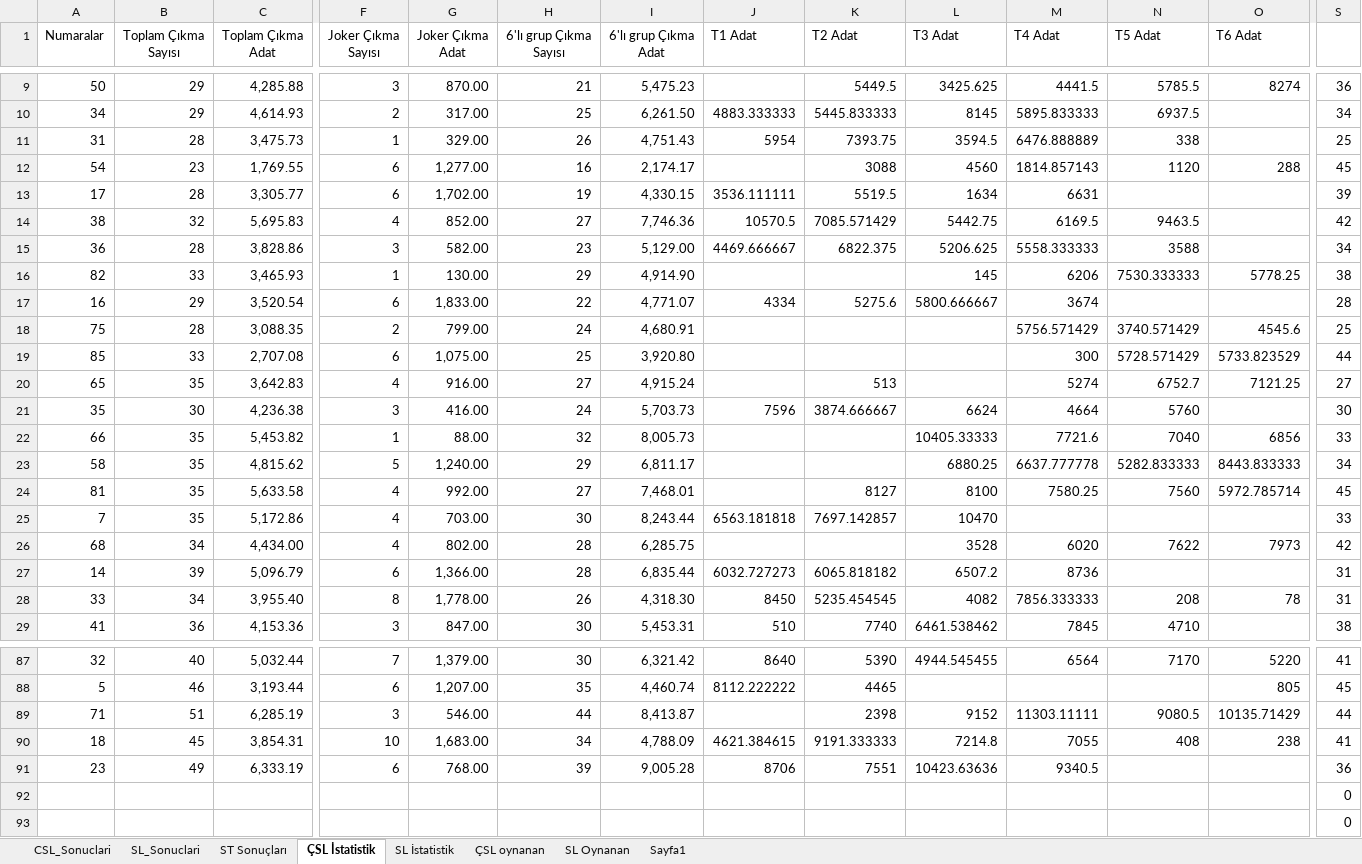
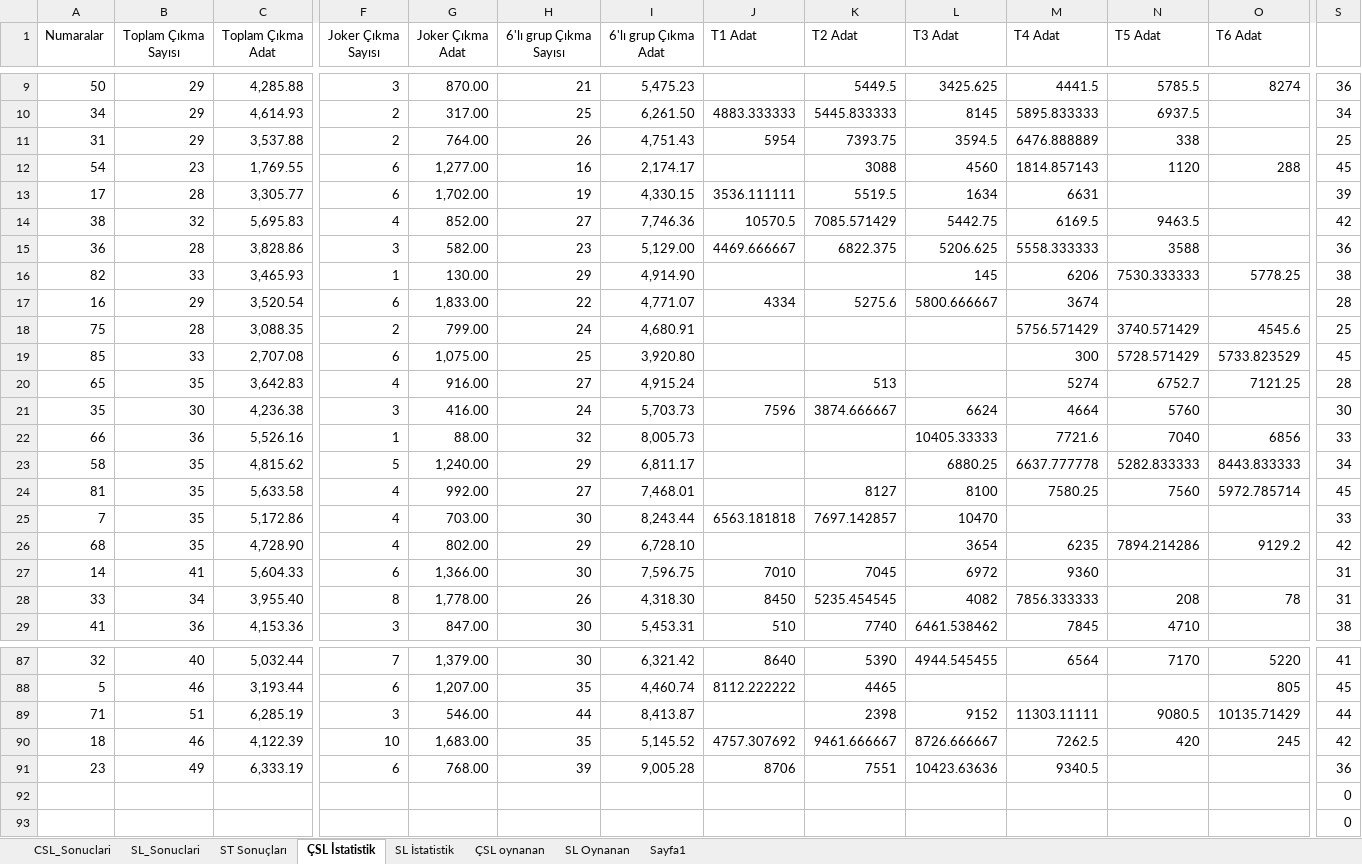
Before and after one commit to ozgur1975/ReadExcelSheet, an Excel workbook: SLIStatistik.xlsx, sheet ÇSL İstatistik, drawn as a sheet; only a part is shown, gaps mark what is left out; values as stored, in another font and other column widths than the file's, no borders; the diff covers the shown part only; the diff names each change by its address in the sheet, - before the commit and + after, or states it on an @@ line.

Commit message:
'Excel'

```diff
--- a/SLIStatistik.xlsx (sheet ÇSL İstatistik)
+++ b/SLIStatistik.xlsx (sheet ÇSL İstatistik)
-B11 (Toplam Çıkma Sayısı): 28
+B11 (Toplam Çıkma Sayısı): 29
-C11 (Toplam Çıkma Adat): 3,475.73
+C11 (Toplam Çıkma Adat): 3,537.88
-F11 (Joker Çıkma Sayısı): 1
+F11 (Joker Çıkma Sayısı): 2
-G11 (Joker Çıkma Adat): 329.00
+G11 (Joker Çıkma Adat): 764.00
-S15: 34
+S15: 36
-S19: 44
+S19: 45
-S20: 27
+S20: 28
-B22 (Toplam Çıkma Sayısı): 35
+B22 (Toplam Çıkma Sayısı): 36
-C22 (Toplam Çıkma Adat): 5,453.82
+C22 (Toplam Çıkma Adat): 5,526.16
-B26 (Toplam Çıkma Sayısı): 34
+B26 (Toplam Çıkma Sayısı): 35
-C26 (Toplam Çıkma Adat): 4,434.00
+C26 (Toplam Çıkma Adat): 4,728.90
-H26 (6'lı grup Çıkma Sayısı): 28
+H26 (6'lı grup Çıkma Sayısı): 29
-I26 (6'lı grup Çıkma Adat): 6,285.75
+I26 (6'lı grup Çıkma Adat): 6,728.10
-L26 (T3 Adat): 3528
+L26 (T3 Adat): 3654
-M26 (T4 Adat): 6020
+M26 (T4 Adat): 6235
-N26 (T5 Adat): 7622
+N26 (T5 Adat): 7894.214286
-O26 (T6 Adat): 7973
+O26 (T6 Adat): 9129.2
-B27 (Toplam Çıkma Sayısı): 39
+B27 (Toplam Çıkma Sayısı): 41
-C27 (Toplam Çıkma Adat): 5,096.79
+C27 (Toplam Çıkma Adat): 5,604.33
-H27 (6'lı grup Çıkma Sayısı): 28
+H27 (6'lı grup Çıkma Sayısı): 30
-I27 (6'lı grup Çıkma Adat): 6,835.44
+I27 (6'lı grup Çıkma Adat): 7,596.75
-J27 (T1 Adat): 6032.727273
+J27 (T1 Adat): 7010
-K27 (T2 Adat): 6065.818182
+K27 (T2 Adat): 7045
-L27 (T3 Adat): 6507.2
+L27 (T3 Adat): 6972
-M27 (T4 Adat): 8736
+M27 (T4 Adat): 9360
-B90 (Toplam Çıkma Sayısı): 45
+B90 (Toplam Çıkma Sayısı): 46
-C90 (Toplam Çıkma Adat): 3,854.31
+C90 (Toplam Çıkma Adat): 4,122.39
-H90 (6'lı grup Çıkma Sayısı): 34
+H90 (6'lı grup Çıkma Sayısı): 35
-I90 (6'lı grup Çıkma Adat): 4,788.09
+I90 (6'lı grup Çıkma Adat): 5,145.52
-J90 (T1 Adat): 4621.384615
+J90 (T1 Adat): 4757.307692
-K90 (T2 Adat): 9191.333333
+K90 (T2 Adat): 9461.666667
-L90 (T3 Adat): 7214.8
+L90 (T3 Adat): 8726.666667
-M90 (T4 Adat): 7055
+M90 (T4 Adat): 7262.5
-N90 (T5 Adat): 408
+N90 (T5 Adat): 420
-O90 (T6 Adat): 238
+O90 (T6 Adat): 245
-S90: 41
+S90: 42
```
Also changed, not shown: 91 edited cells elsewhere in this sheet, sheet SL İstatistik, sheet SL_Sonuclari, sheet CSL_Sonuclari, sheet ST Sonuçları.
